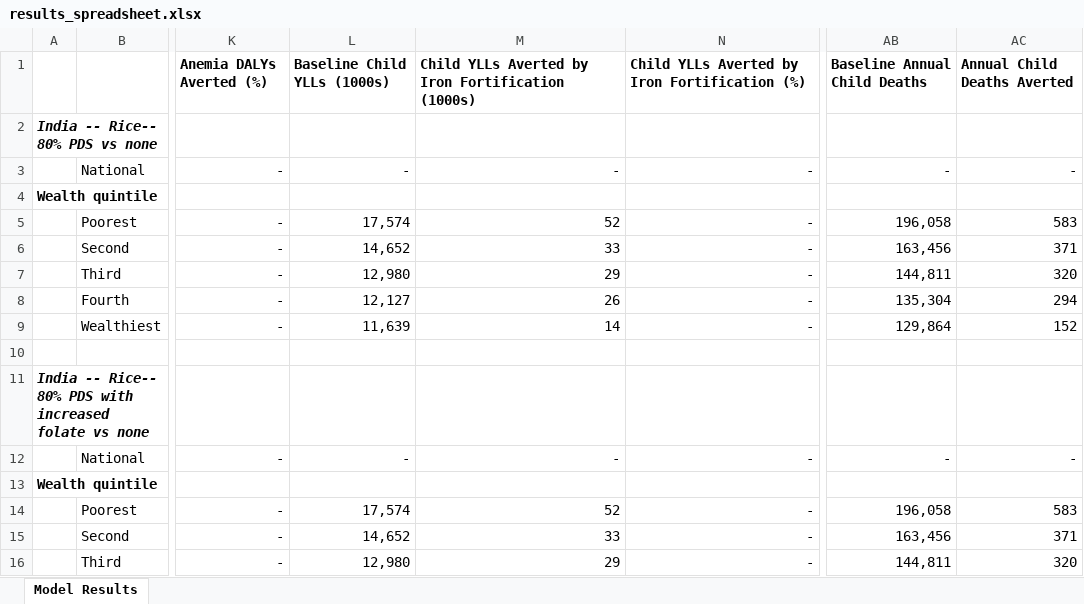
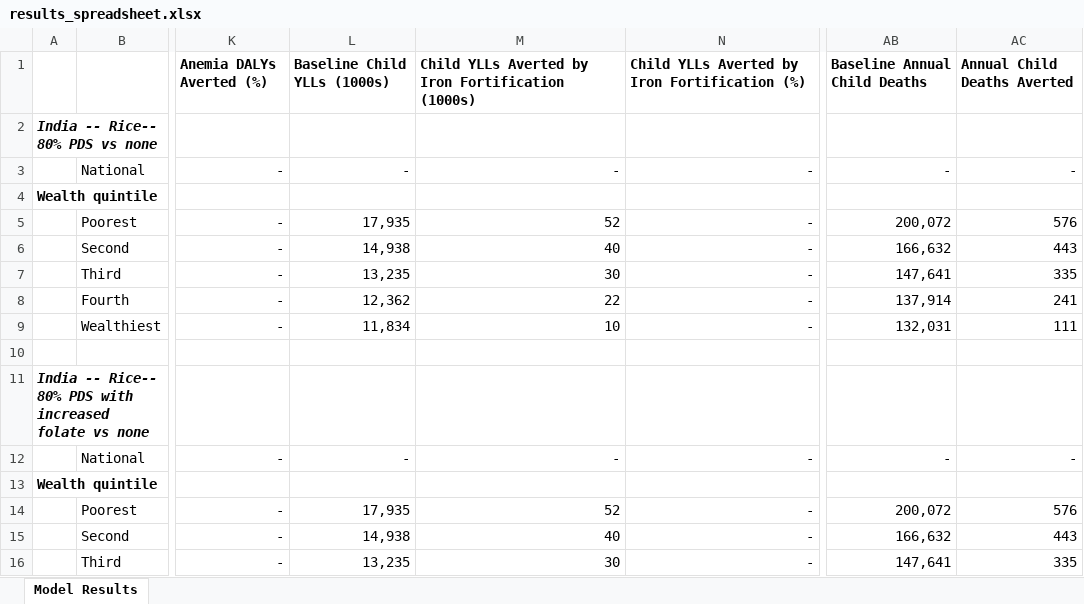
Before and after one commit to ihmeuw/vivarium_gates_lsff_2026, an Excel workbook: 5000_analyze_results/results_spreadsheet.xlsx, sheet Model Results, drawn as a sheet; only a part is shown, gaps mark what is left out; values as stored, in another font and other column widths than the file's, no borders; the diff covers the shown part only; the diff names each change by its address in the sheet, - before the commit and + after, or states it on an @@ line.

Commit message:
Add results and executed notebooks from the model1.2 runs

```diff
--- a/5000_analyze_results/results_spreadsheet.xlsx (sheet Model Results)
+++ b/5000_analyze_results/results_spreadsheet.xlsx (sheet Model Results)
-L5 (Baseline Child YLLs (1000s)): 17,574
+L5 (Baseline Child YLLs (1000s)): 17,935
-AB5 (Baseline Annual Child Deaths): 196,058
+AB5 (Baseline Annual Child Deaths): 200,072
-AC5 (Annual Child Deaths Averted): 583
+AC5 (Annual Child Deaths Averted): 576
-L6 (Baseline Child YLLs (1000s)): 14,652
+L6 (Baseline Child YLLs (1000s)): 14,938
-M6: 33
+M6: 40
-AB6 (Baseline Annual Child Deaths): 163,456
+AB6 (Baseline Annual Child Deaths): 166,632
-AC6 (Annual Child Deaths Averted): 371
+AC6 (Annual Child Deaths Averted): 443
-L7 (Baseline Child YLLs (1000s)): 12,980
+L7 (Baseline Child YLLs (1000s)): 13,235
-M7: 29
+M7: 30
-AB7 (Baseline Annual Child Deaths): 144,811
+AB7 (Baseline Annual Child Deaths): 147,641
-AC7 (Annual Child Deaths Averted): 320
+AC7 (Annual Child Deaths Averted): 335
-L8 (Baseline Child YLLs (1000s)): 12,127
+L8 (Baseline Child YLLs (1000s)): 12,362
-M8: 26
+M8: 22
-AB8 (Baseline Annual Child Deaths): 135,304
+AB8 (Baseline Annual Child Deaths): 137,914
-AC8 (Annual Child Deaths Averted): 294
+AC8 (Annual Child Deaths Averted): 241
-L9 (Baseline Child YLLs (1000s)): 11,639
+L9 (Baseline Child YLLs (1000s)): 11,834
-M9: 14
+M9: 10
-AB9 (Baseline Annual Child Deaths): 129,864
+AB9 (Baseline Annual Child Deaths): 132,031
-AC9 (Annual Child Deaths Averted): 152
+AC9 (Annual Child Deaths Averted): 111
-L14 (Baseline Child YLLs (1000s)): 17,574
+L14 (Baseline Child YLLs (1000s)): 17,935
-AB14 (Baseline Annual Child Deaths): 196,058
+AB14 (Baseline Annual Child Deaths): 200,072
-AC14 (Annual Child Deaths Averted): 583
+AC14 (Annual Child Deaths Averted): 576
-L15 (Baseline Child YLLs (1000s)): 14,652
+L15 (Baseline Child YLLs (1000s)): 14,938
-M15: 33
+M15: 40
-AB15 (Baseline Annual Child Deaths): 163,456
+AB15 (Baseline Annual Child Deaths): 166,632
-AC15 (Annual Child Deaths Averted): 371
+AC15 (Annual Child Deaths Averted): 443
-L16 (Baseline Child YLLs (1000s)): 12,980
+L16 (Baseline Child YLLs (1000s)): 13,235
-M16: 29
+M16: 30
-AB16 (Baseline Annual Child Deaths): 144,811
+AB16 (Baseline Annual Child Deaths): 147,641
-AC16 (Annual Child Deaths Averted): 320
+AC16 (Annual Child Deaths Averted): 335
```
Also changed, not shown: 120 edited cells elsewhere in this sheet, 30 other files.
